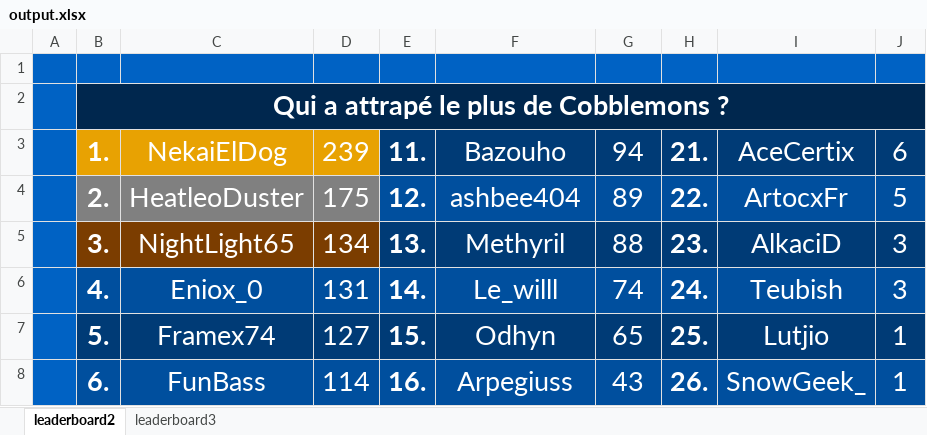
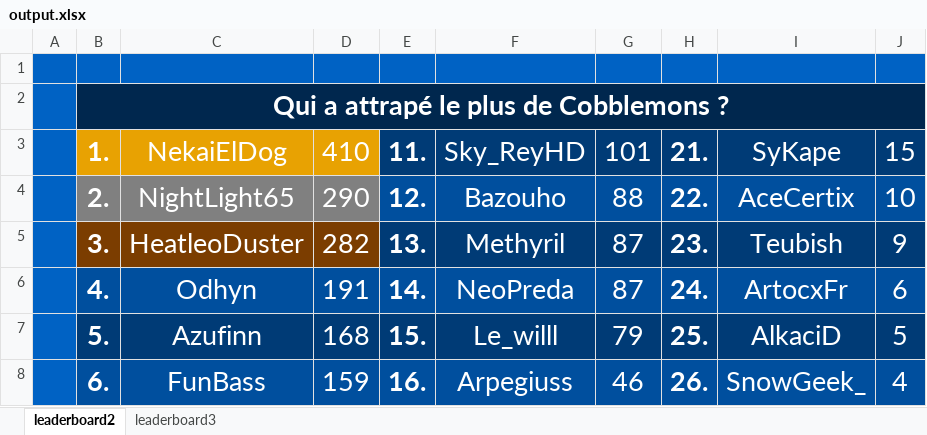
Before and after one commit to CarlNoe/scoreboard, an Excel workbook: output.xlsx, sheet leaderboard2, drawn as a sheet; only a part is shown; values as stored, in another font and other column widths than the file's, no borders; the diff covers the shown part only; the diff names each change by its address in the sheet, - before the commit and + after, or states it on an @@ line.

```diff
--- a/output.xlsx (sheet leaderboard2)
+++ b/output.xlsx (sheet leaderboard2)
-D3: 239
+D3: 410
-F3: Bazouho
+F3: Sky_ReyHD
-G3: 94
+G3: 101
-I3: AceCertix
+I3: SyKape
-J3: 6
+J3: 15
-C4: HeatleoDuster
+C4: NightLight65
-D4: 175
+D4: 290
-F4: ashbee404
+F4: Bazouho
-G4: 89
+G4: 88
-I4: ArtocxFr
+I4: AceCertix
-J4: 5
+J4: 10
-C5: NightLight65
+C5: HeatleoDuster
-D5: 134
+D5: 282
-G5: 88
+G5: 87
-I5: AlkaciD
+I5: Teubish
-J5: 3
+J5: 9
-C6: Eniox_0
+C6: Odhyn
-D6: 131
+D6: 191
-F6: Le_willl
+F6: NeoPreda
-G6: 74
+G6: 87
-I6: Teubish
+I6: ArtocxFr
-J6: 3
+J6: 6
-C7: Framex74
+C7: Azufinn
-D7: 127
+D7: 168
-F7: Odhyn
+F7: Le_willl
-G7: 65
+G7: 79
-I7: Lutjio
+I7: AlkaciD
-J7: 1
+J7: 5
-D8: 114
+D8: 159
-G8: 43
+G8: 46
-J8: 1
+J8: 4
```
Also changed, not shown: 16 edited cells elsewhere in this sheet, sheet leaderboard3, 8 other files.
